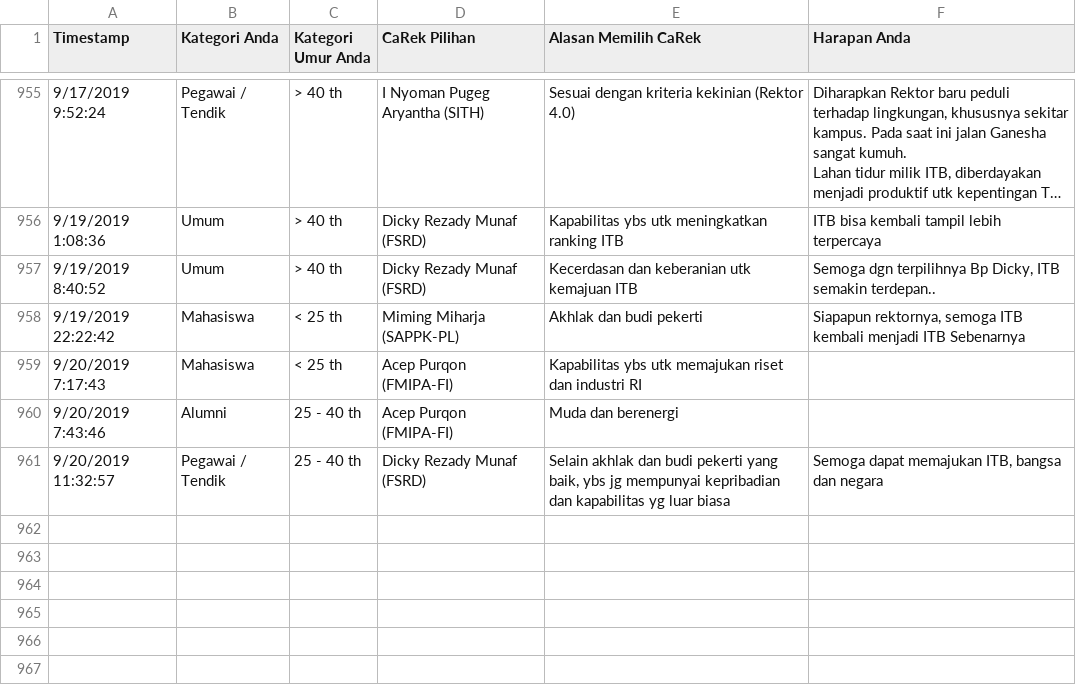
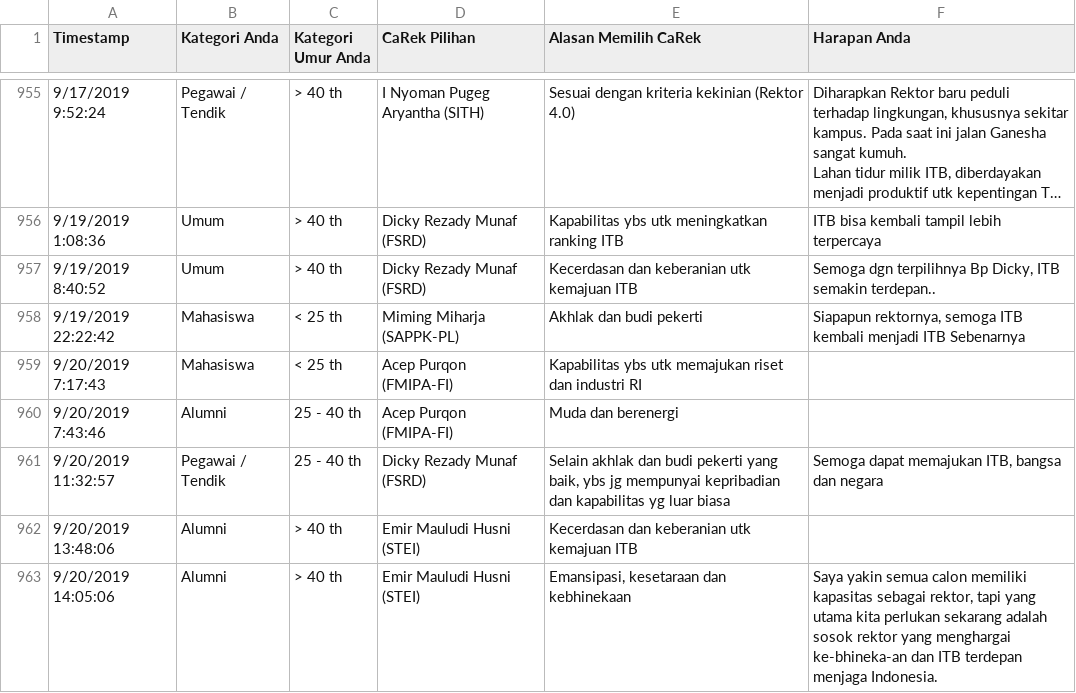
Before and after one commit to eueung/pilrek, a CSV file: pilrek.csv, drawn as a sheet; only a part is shown, gaps mark what is left out; long unchanged cells end in …; the diff names each change by its address in the sheet, - before the commit and + after, or states it on an @@ line.

Commit message:
update csv 20-09-19-18:08

```diff
--- a/pilrek.csv
+++ b/pilrek.csv
+row 962: 9/20/2019 13:48:06 | Alumni | > 40 th | Emir Mauludi Husni (STEI) | Kecerdasan dan keberanian utk kemajuan ITB
+row 963: 9/20/2019 14:05:06 | Alumni | > 40 th | Emir Mauludi Husni (STEI) | Emansipasi, kesetaraan dan kebhinekaan | Saya yakin semua calon memiliki kapasitas sebagai rektor, tapi yang utama kita perlukan sekarang adalah sosok rektor yang menghargai ke-bhineka-an dan ITB terdepan menjaga Indonesia.
```
